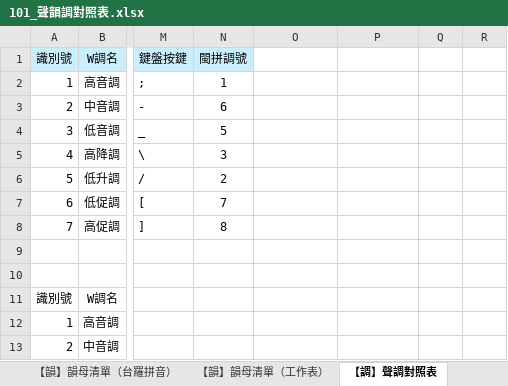
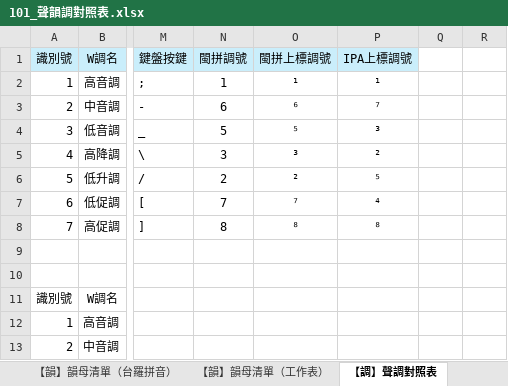
Before and after one commit to AlanJui/rime-tlpa, an Excel workbook: docs/101_聲韻調對照表.xlsx, sheet 【調】聲調對照表, drawn as a sheet; only a part is shown, gaps mark what is left out; values as stored, in another font and other column widths than the file's, no borders; the diff names each change by its address in the sheet, - before the commit and + after, or states it on an @@ line.

```diff
--- a/docs/101_聲韻調對照表.xlsx (sheet 【調】聲調對照表)
+++ b/docs/101_聲韻調對照表.xlsx (sheet 【調】聲調對照表)
-O1: (empty)
+O1: 閩拼上標調號
-O1:P1 fill: none
+O1:P1 fill: #CAEEFB
-P1: (empty)
+P1: IPA上標調號
-O2: (empty)
+O2: ¹
-P2: (empty)
+P2: ¹
-O3: (empty)
+O3: ⁶
-P3: (empty)
+P3: ⁷
-O4: (empty)
+O4: ⁵
-P4: (empty)
+P4: ³
-O5: (empty)
+O5: ³
-P5: (empty)
+P5: ²
-O6: (empty)
+O6: ²
-P6: (empty)
+P6: ⁵
-O7: (empty)
+O7: ⁷
-P7: (empty)
+P7: ⁴
-O8: (empty)
+O8: ⁸
-P8: (empty)
+P8: ⁸
```
Also changed, not shown: sheet 【韻】韻母對照表（十五音）, sheet 【韻】韻母清單（台羅拼音）, sheet 十五音韻母, sheet 【韻】韻母對照表 (2), sheet 台語音標韻母清單【依字長反排序】 (2), sheet 韻母轉換規則, 1 more sheet, other sheet tabs, formulas that keep their value, 3 other files.
